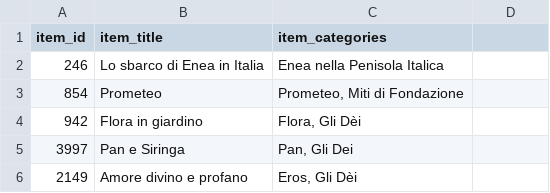
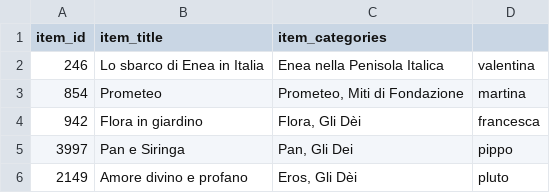
Before and after one commit to ValentinaPasqual/mythLOD_for_KOCH, a CSV file: example.csv, drawn as a sheet; the diff names each change by its address in the sheet, - before the commit and + after, or states it on an @@ line.

Commit message:
Update example.csv

```diff
--- a/example.csv
+++ b/example.csv
-D2: (empty)
+D2: valentina
-D3: (empty)
+D3: martina
-D4: (empty)
+D4: francesca
-D5: (empty)
+D5: pippo
-D6: (empty)
+D6: pluto
```
